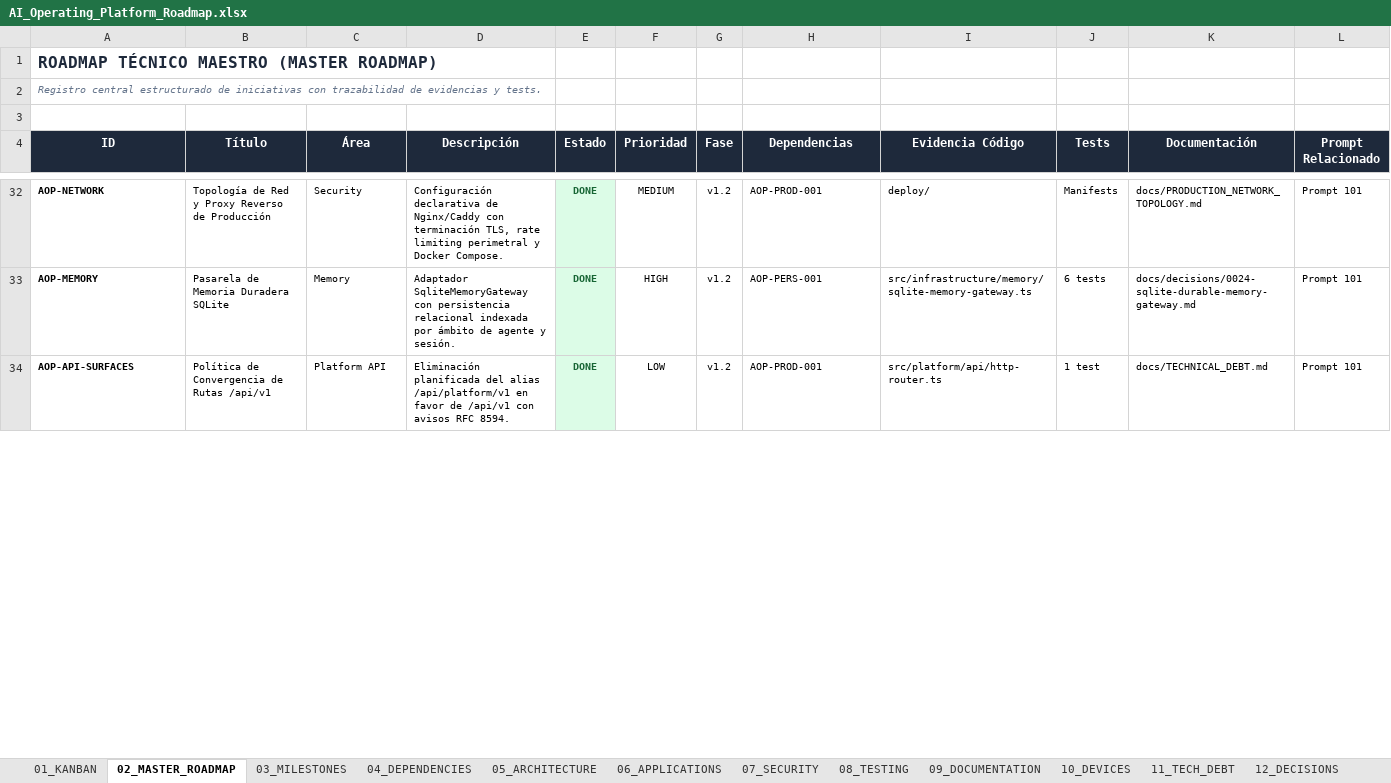
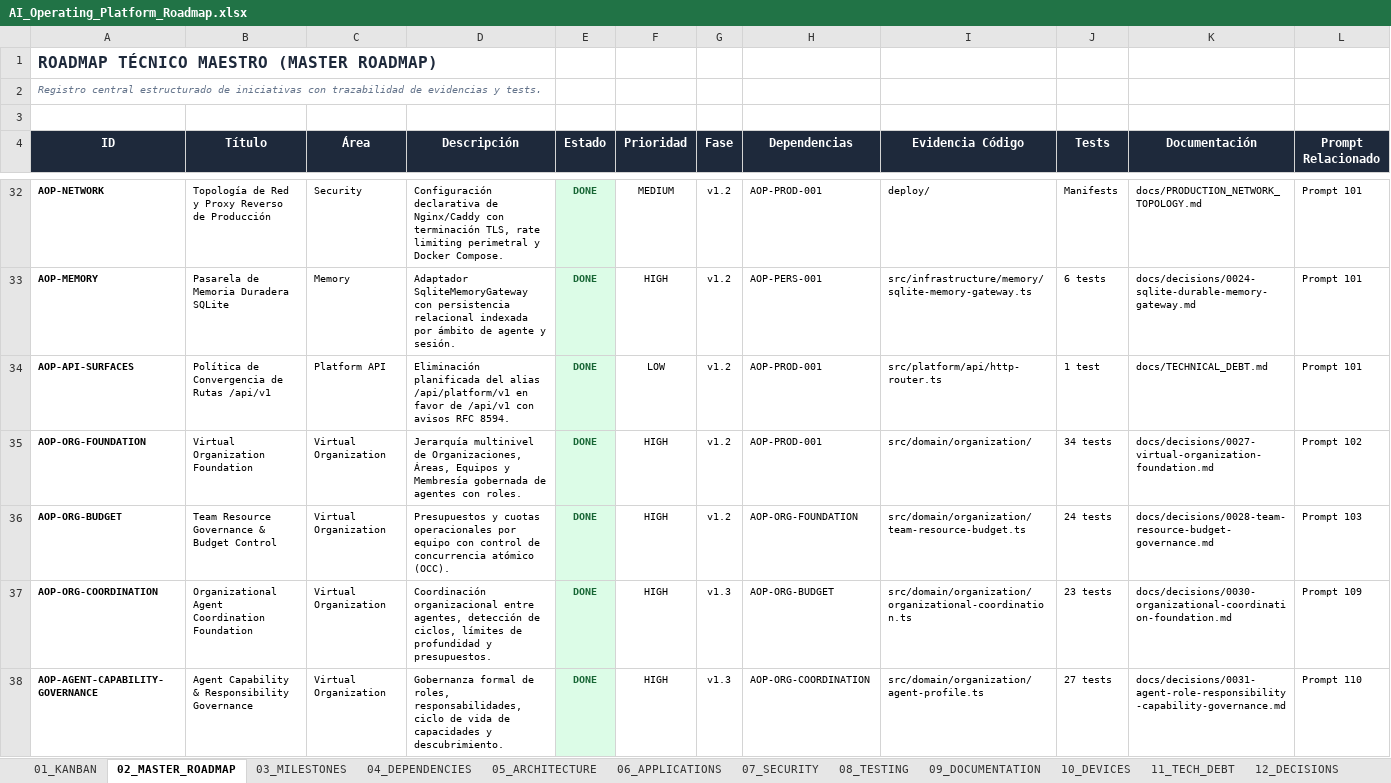
Before and after one commit to johangonzahenri/ai-operating-platform, an Excel workbook: AI_Operating_Platform_Roadmap.xlsx, sheet 02_MASTER_ROADMAP, drawn as a sheet; only a part is shown, gaps mark what is left out; values as stored, in another font and other column widths than the file's, no borders; rows hold the shown columns only; the diff covers the shown part only; the diff names each change by its address in the sheet, - before the commit and + after, or states it on an @@ line.

Commit message:
feat(phase-70): integrate autonomous operations governance and control plane

```diff
--- a/AI_Operating_Platform_Roadmap.xlsx (sheet 02_MASTER_ROADMAP)
+++ b/AI_Operating_Platform_Roadmap.xlsx (sheet 02_MASTER_ROADMAP)
+row 35: AOP-ORG-FOUNDATION | Virtual Organization Foundation | Virtual Organization | Jerarquía multinivel de Organizaciones, Áreas, Equipos y Membresía gobernada de agentes con roles. | DONE | HIGH | v1.2 | AOP-PROD-001 | src/domain/organization/ | 34 tests | docs/decisions/0027-virtual-organization-foundation.md | Prompt 102
+row 36: AOP-ORG-BUDGET | Team Resource Governance & Budget Control | Virtual Organization | Presupuestos y cuotas operacionales por equipo con control de concurrencia atómico (OCC). | DONE | HIGH | v1.2 | AOP-ORG-FOUNDATION | src/domain/organization/team-resource-budget.ts | 24 tests | docs/decisions/0028-team-resource-budget-governance.md | Prompt 103
+row 37: AOP-ORG-COORDINATION | Organizational Agent Coordination Foundation | Virtual Organization | Coordinación organizacional entre agentes, detección de ciclos, límites de profundidad y presupuestos. | DONE | HIGH | v1.3 | AOP-ORG-BUDGET | src/domain/organization/organizational-coordination.ts | 23 tests | docs/decisions/0030-organizational-coordination-foundation.md | Prompt 109
+row 38: AOP-AGENT-CAPABILITY-GOVERNANCE | Agent Capability & Responsibility Governance | Virtual Organization | Gobernanza formal de roles, responsabilidades, ciclo de vida de capacidades y descubrimiento. | DONE | HIGH | v1.3 | AOP-ORG-COORDINATION | src/domain/organization/agent-profile.ts | 27 tests | docs/decisions/0031-agent-role-responsibility-capability-governance.md | Prompt 110
```
Also changed, not shown: 10 added rows and 6 edited cells elsewhere in this sheet, sheet 01_KANBAN, 25 other files.
